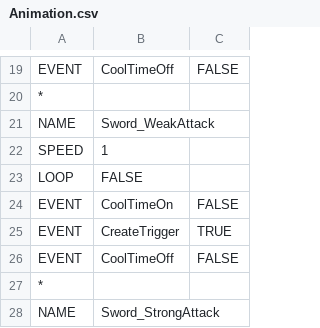
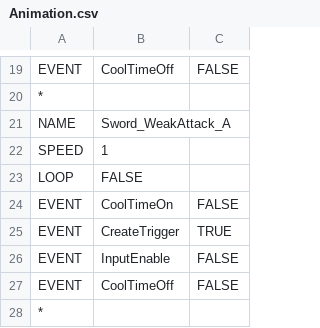
Before and after one commit to yonema/Another_World_Adventure, a CSV file: Game/Assets/CSV/Player/Animation.csv, drawn as a sheet; only a part is shown, gaps mark what is left out; the shorter side is filled out with more unchanged rows.

```diff
--- a/Game/Assets/CSV/Player/Animation.csv
+++ b/Game/Assets/CSV/Player/Animation.csv
@@ -20,3 +20,3 @@ EVENT,CoolTimeOff,FALSE
 *,,
-NAME,Sword_WeakAttack,
+NAME,Sword_WeakAttack_A,
 SPEED,1,
@@ -25,2 +25,3 @@ EVENT,CoolTimeOn,FALSE
 EVENT,CreateTrigger,TRUE
+EVENT,InputEnable,FALSE
 EVENT,CoolTimeOff,FALSE
```
Also changed, not shown: 12 other files.
